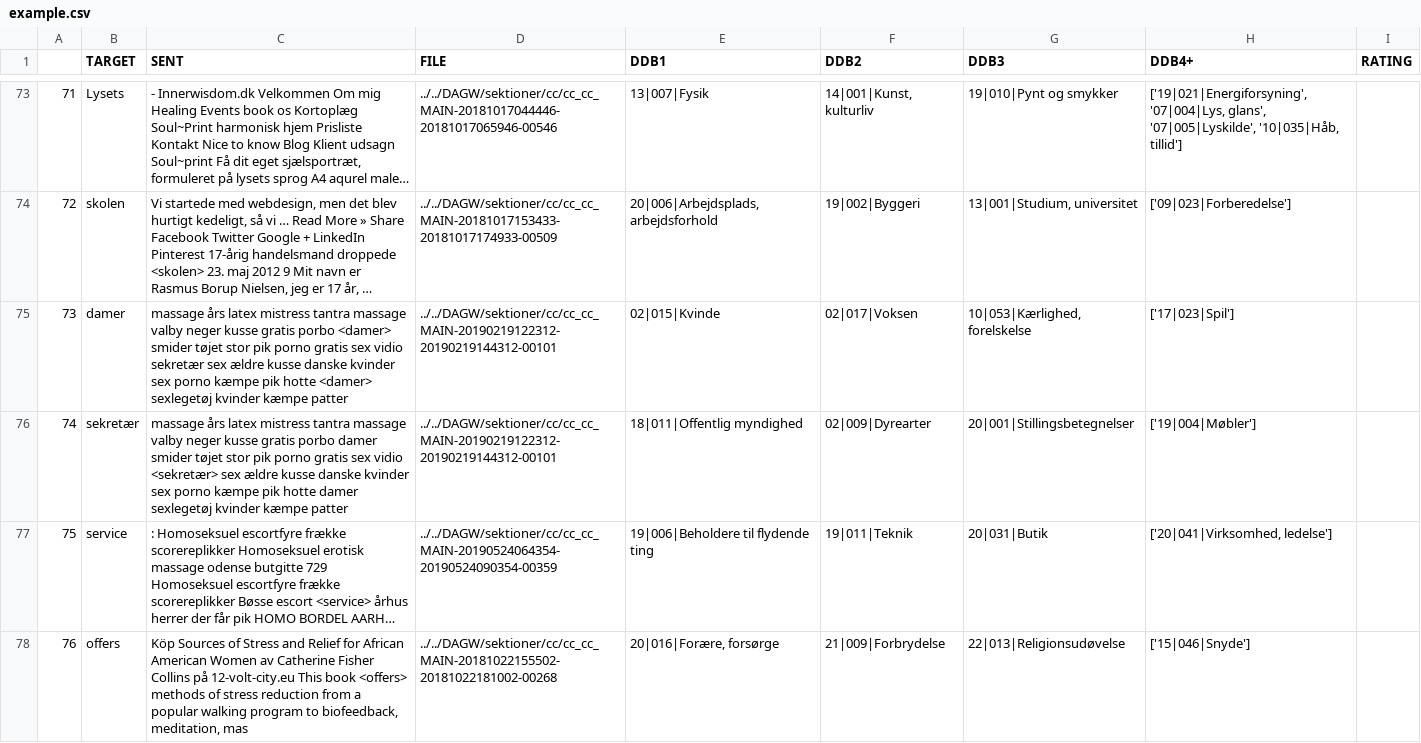
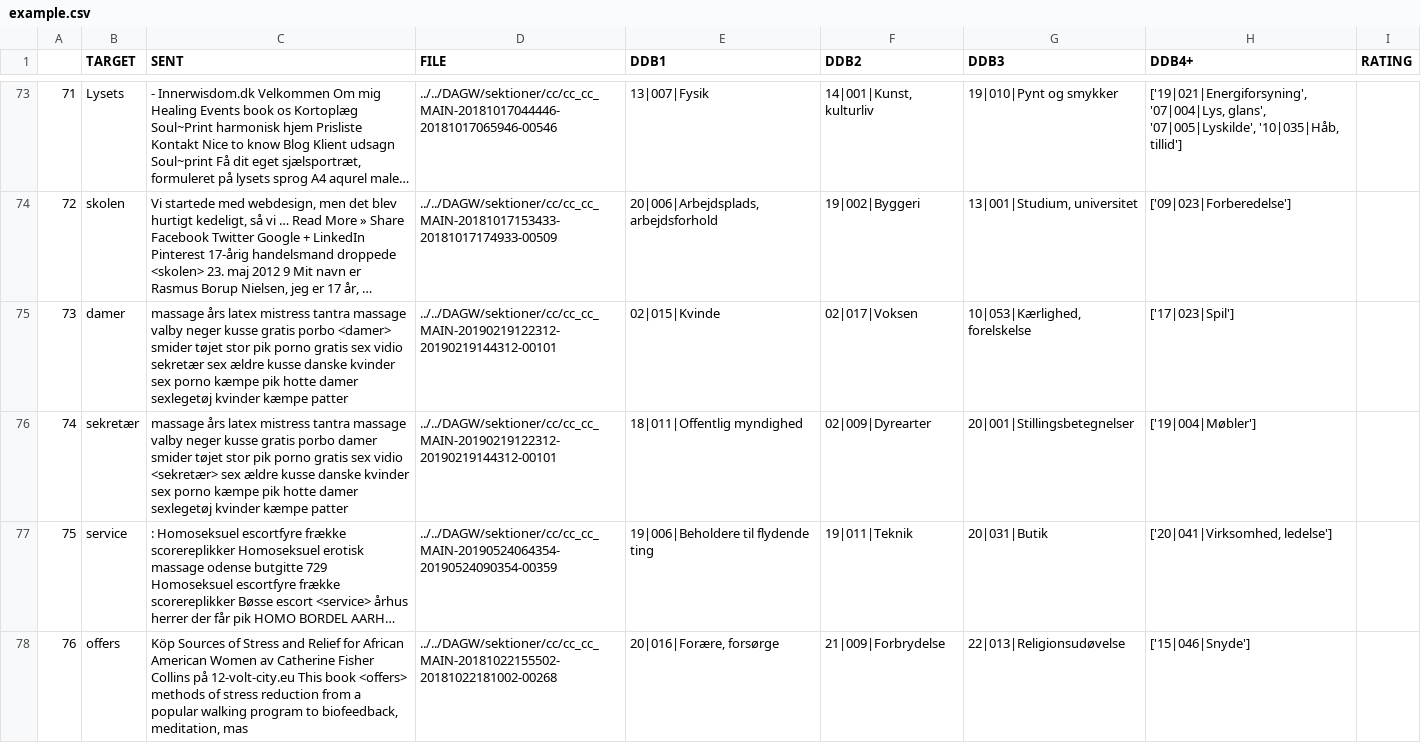
Before and after one commit to centre-for-humanities-computing/DDB_Tagger, a CSV file: validation/example.csv, drawn as a sheet; only a part is shown, gaps mark what is left out; long unchanged cells end in …; the diff covers the shown part only; the diff names each change by its address in the sheet, - before the commit and + after, or states it on an @@ line.

```diff
--- a/validation/example.csv
+++ b/validation/example.csv
-C75 (SENT): …pik hotte <damer> sexlegetøj kvinder…
+C75 (SENT): …pik hotte damer sexlegetøj kvinder…
```
Also changed, not shown: 12 edited cells elsewhere in this file, 1 other file.
